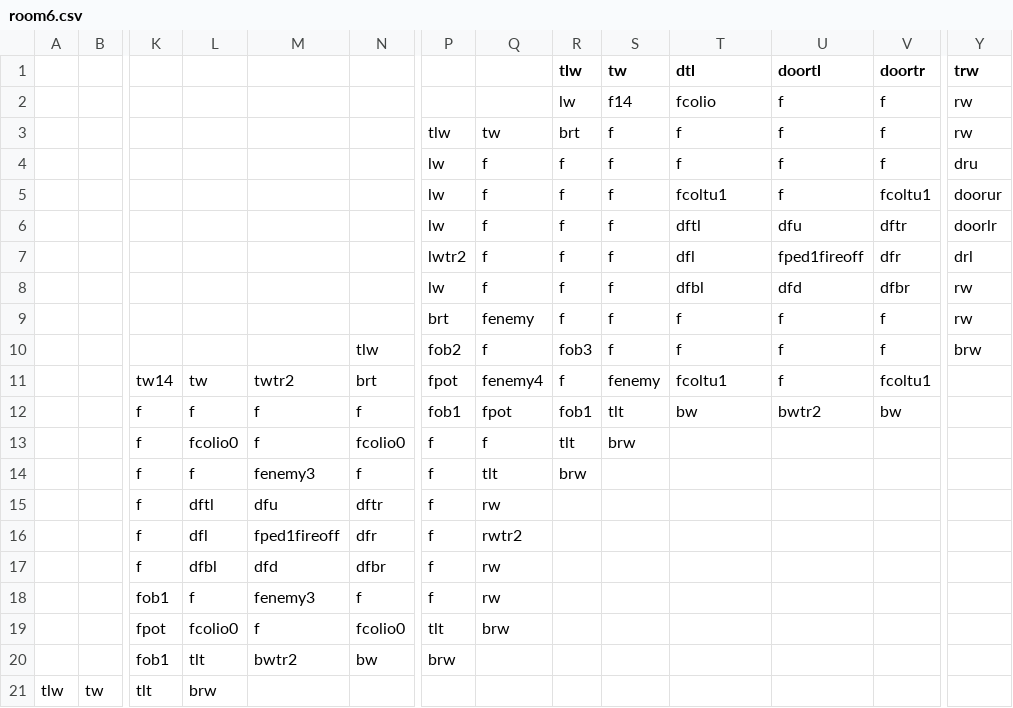
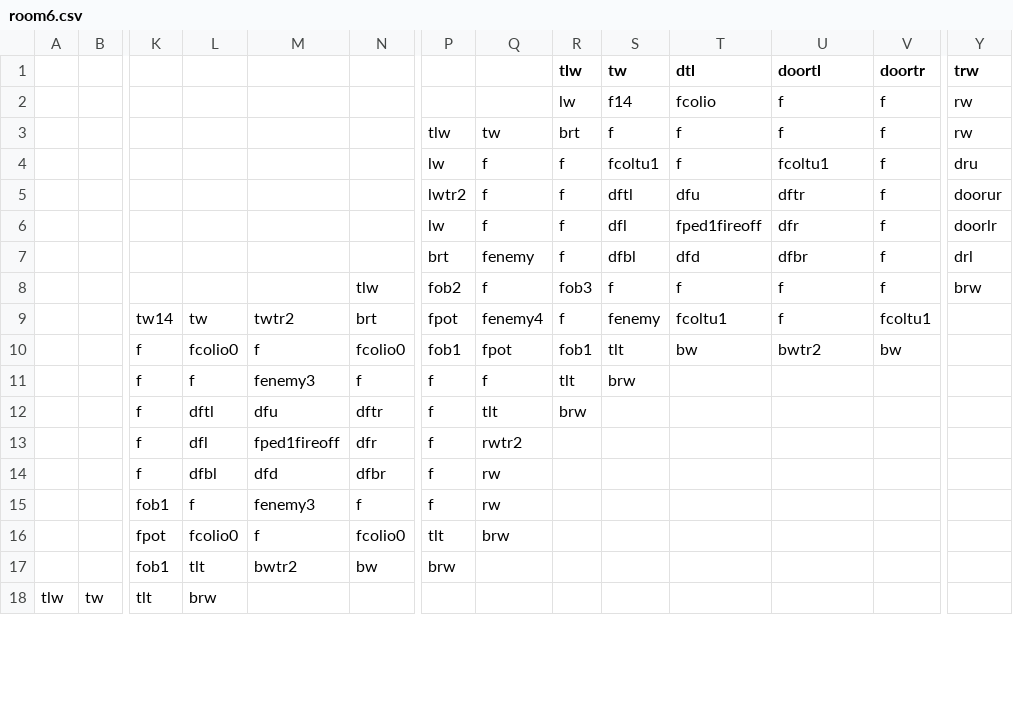
Before and after one commit to DylanSponder/Dungeon-Crawler, a CSV file: assets/Rooms/room6.csv, drawn as a sheet; only a part is shown, gaps mark what is left out; removed rows and columns are numbered as before the commit, all else as after; rows hold the shown columns only; the diff covers the shown part only; the diff names each change by its address in the sheet, - before the commit and + after, or states it on an @@ line.

```diff
--- a/assets/Rooms/room6.csv
+++ b/assets/Rooms/room6.csv
-S4 (tw): f
+S4 (tw): fcoltu1
-U4 (doortl): f
+U4 (doortl): fcoltu1
-P5: lw
+P5: lwtr2
-S5 (tw): f
+S5 (tw): dftl
-T5 (dtl): fcoltu1
+T5 (dtl): dfu
-U5 (doortl): f
+U5 (doortl): dftr
-V5 (doortr): fcoltu1
+V5 (doortr): f
-S6 (tw): f
+S6 (tw): dfl
-T6 (dtl): dftl
+T6 (dtl): fped1fireoff
-U6 (doortl): dfu
+U6 (doortl): dfr
-V6 (doortr): dftr
+V6 (doortr): f
-row 7:  |  |  |  |  |  | lwtr2 | f | f | f | dfl | fped1fireoff | dfr | drl
-row 8:  |  |  |  |  |  | lw | f | f | f | dfbl | dfd | dfbr | rw
-S7 (tw): f
+S7 (tw): dfbl
-T7 (dtl): f
+T7 (dtl): dfd
-U7 (doortl): f
+U7 (doortl): dfbr
-Y7 (trw): rw
+Y7 (trw): drl
-L10: f
+L10: fcolio0
-N10: f
+N10: fcolio0
-L11: fcolio0
+L11: f
-M11: f
+M11: fenemy3
-N11: fcolio0
+N11: f
-row 14:  |  | f | f | fenemy3 | f | f | tlt | brw
-Q12: rw
+Q12: tlt
-R12 (tlw): (empty)
+R12 (tlw): brw
```
Also changed, not shown: 11 edited cells elsewhere in this file, assets/Rooms/room0.csv, assets/Rooms/room13.csv, 40 other files.
